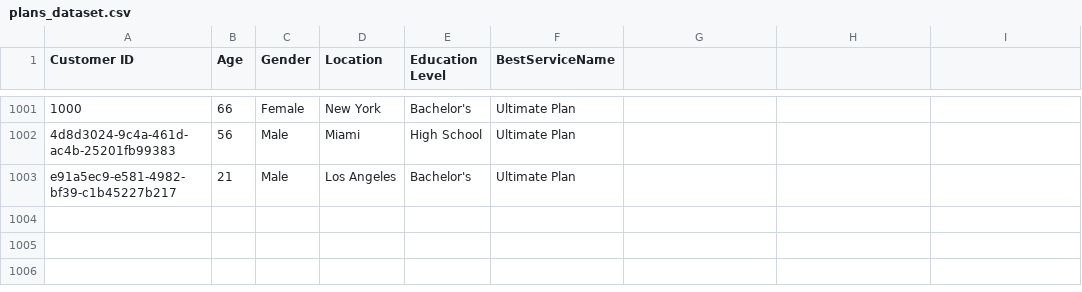
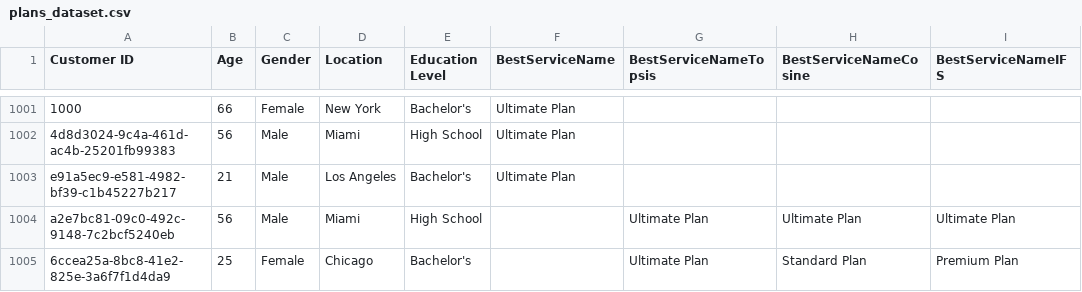
Before and after one commit to fazil-syed/NextGen-Telecom-services, a CSV file: plans_dataset.csv, drawn as a sheet; only a part is shown, gaps mark what is left out; the diff names each change by its address in the sheet, - before the commit and + after, or states it on an @@ line.

Commit message:
multiple plan recommendations

```diff
--- a/plans_dataset.csv
+++ b/plans_dataset.csv
-G1: (empty)
+G1: BestServiceNameTopsis
-H1: (empty)
+H1: BestServiceNameCosine
-I1: (empty)
+I1: BestServiceNameIFS
+row 1004: a2e7bc81-09c0-492c-9148-7c2bcf5240eb | 56 | Male | Miami | High School |  | Ultimate Plan | Ultimate Plan | Ultimate Plan
+row 1005: 6ccea25a-8bc8-41e2-825e-3a6f7f1d4da9 | 25 | Female | Chicago | Bachelor's |  | Ultimate Plan | Standard Plan | Premium Plan
```
Also changed, not shown: 4 other files.
